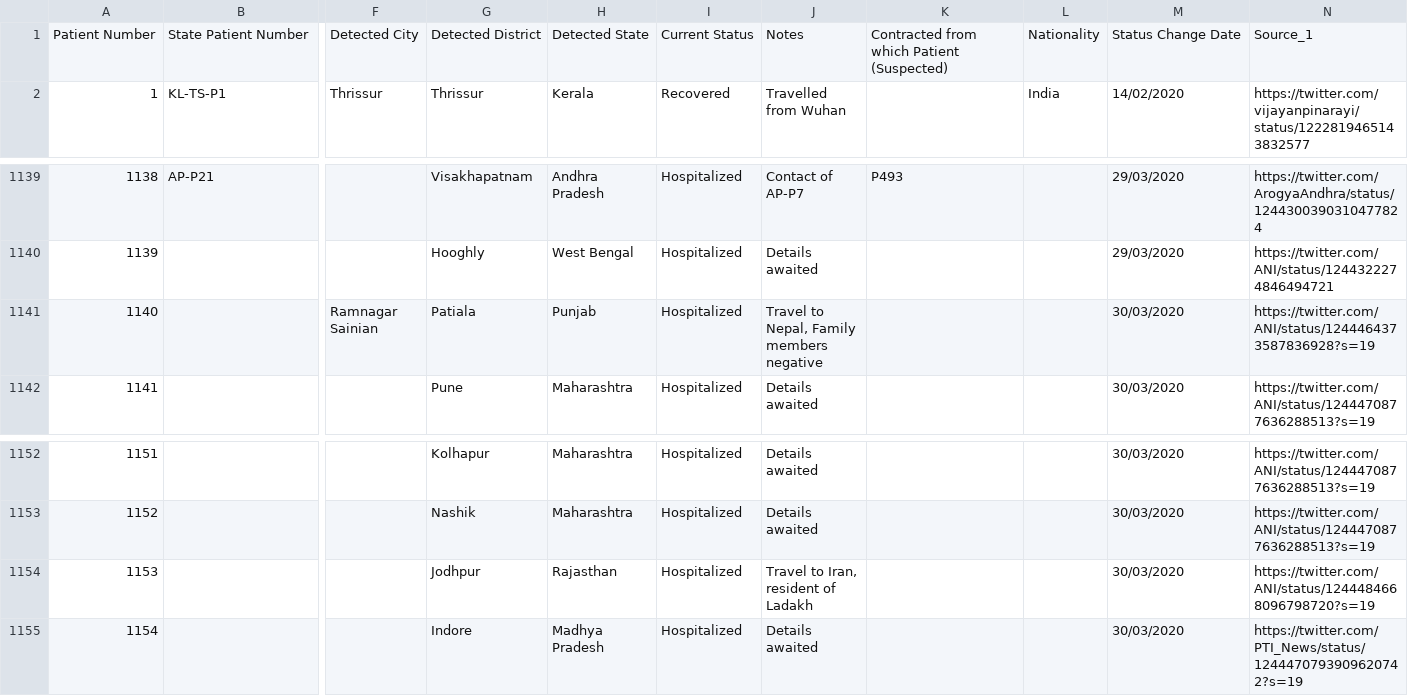
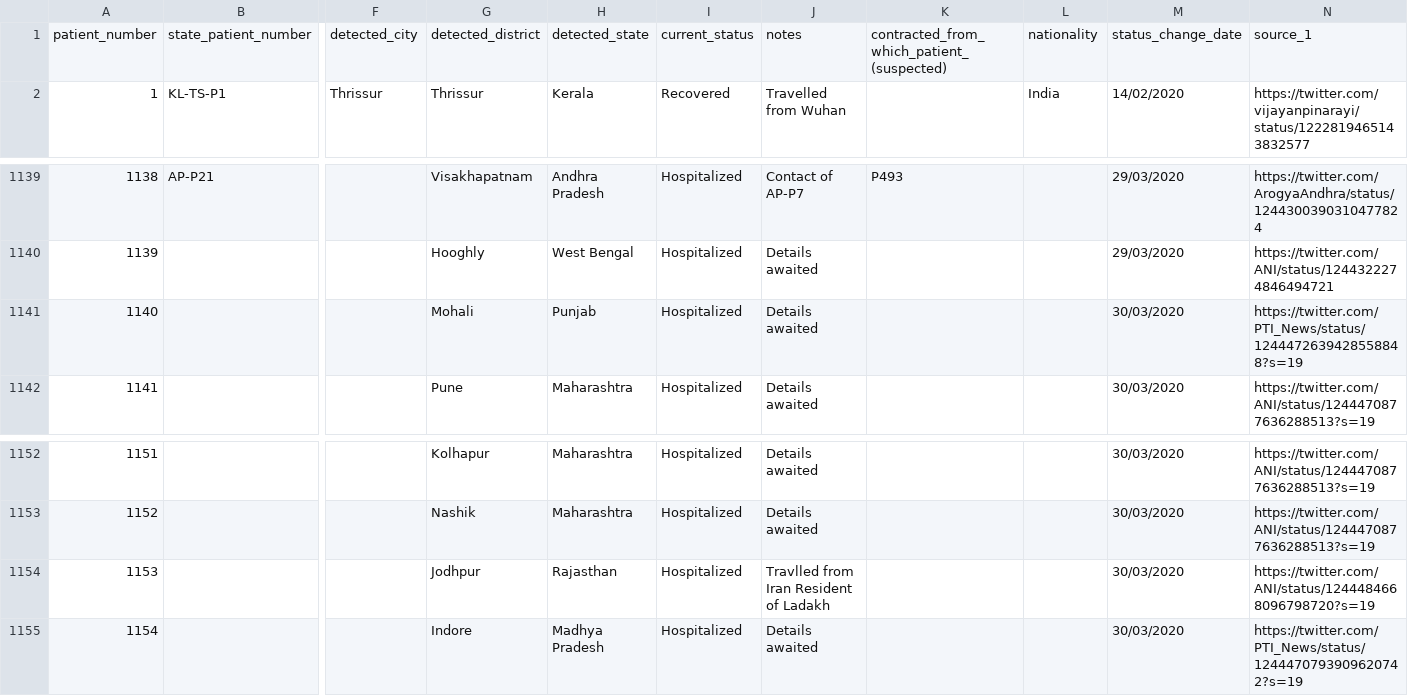
Before and after one commit to sreyaz01/covid-19-india-data, a CSV file: patients_data.csv, drawn as a sheet; only a part is shown, gaps mark what is left out; removed rows and columns are numbered as before the commit, all else as after; rows hold the shown columns only; the diff covers the shown part only; the diff names each change by its address in the sheet, - before the commit and + after, or states it on an @@ line.

```diff
--- a/patients_data.csv
+++ b/patients_data.csv
-row 1: Patient Number | State Patient Number | Detected City | Detected District | Detected State | Current Status | Notes | Contracted from which Patient (Suspected) | Nationality | Status Change Date | Source_1
+row 1: patient_number | state_patient_number | detected_city | detected_district | detected_state | current_status | notes | contracted_from_which_patient_(suspected) | nationality | status_change_date | source_1
-row 1141: 1140 |  | Ramnagar Sainian | Patiala | Punjab | Hospitalized | Travel to Nepal, Family members negative |  |  | 30/03/2020 | https://twitter.com/ANI/status/1244464373587836928?s=19
+row 1141: 1140 |  |  | Mohali | Punjab | Hospitalized | Details awaited |  |  | 30/03/2020 | https://twitter.com/PTI_News/status/1244472639428558848?s=19
-J1154: Travel to Iran, resident of Ladakh
+J1154: Travlled from Iran Resident of Ladakh
```
Also changed, not shown: 3 added rows and 19 edited cells elsewhere in this file, complete.csv, 2 other files.
